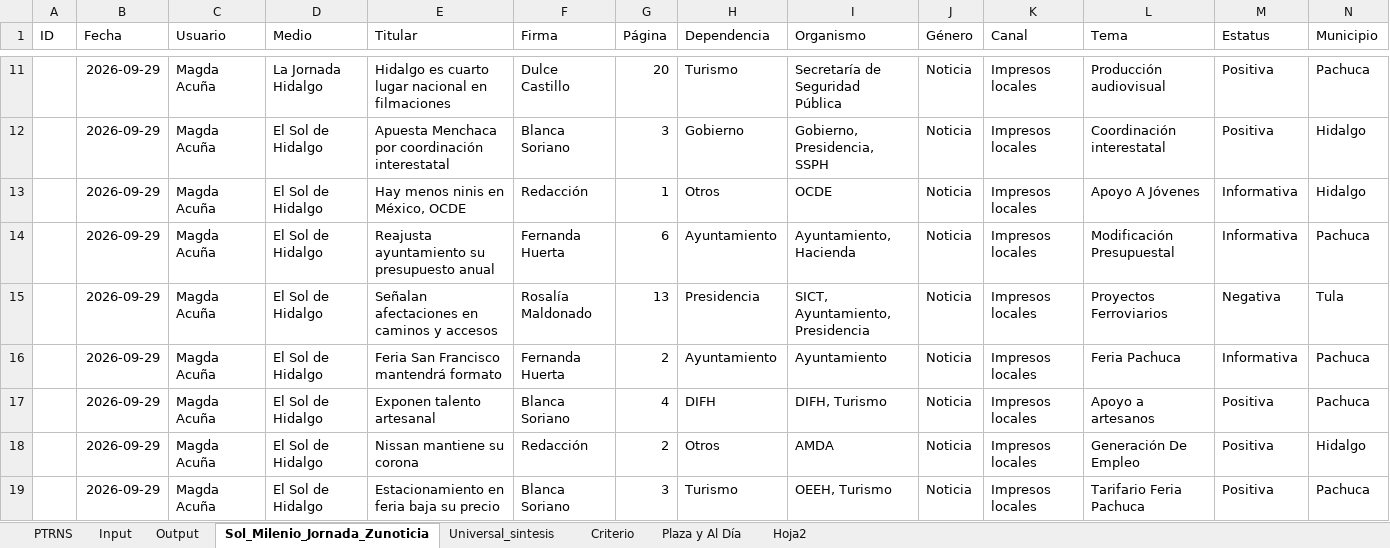
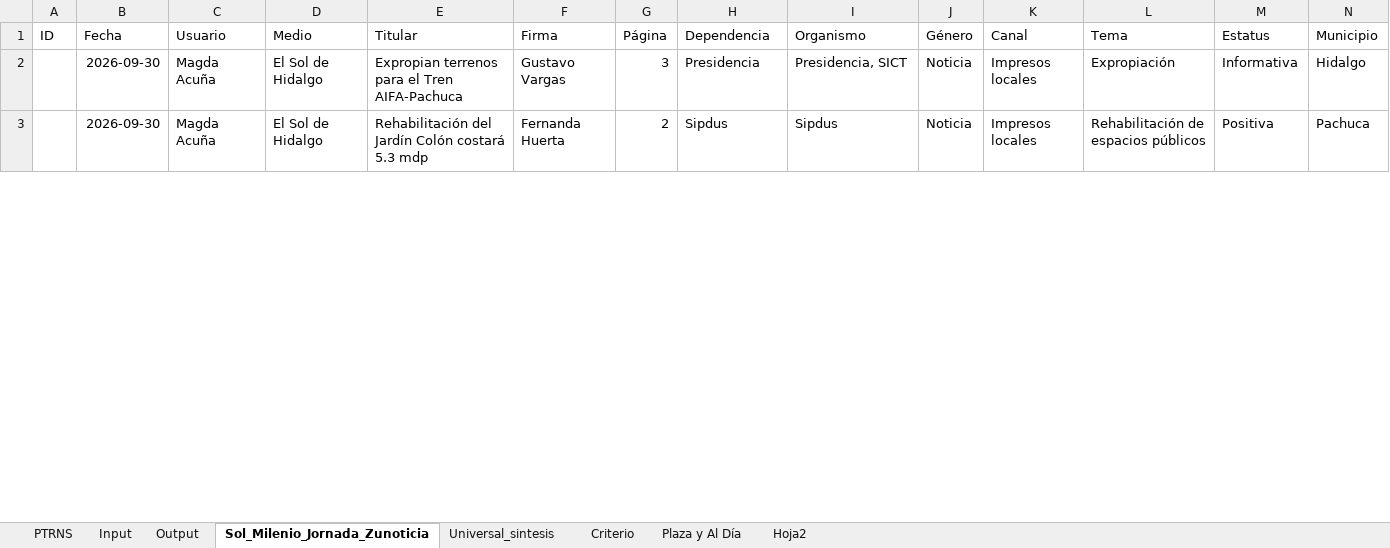
Before and after one commit to thelonious9/capturanotas, an Excel workbook: Traductor patrón-esclavo.xlsx, sheet Sol_Milenio_Jornada_Zunoticia, drawn as a sheet; only a part is shown, gaps mark what is left out; values as stored, in another font and other column widths than the file's, no borders; table styles not drawn; removed rows and columns are numbered as before the commit, all else as after; the diff covers the shown part only; the diff names each change by its address in the sheet, - before the commit and + after, or states it on an @@ line.

```diff
--- a/Traductor patrón-esclavo.xlsx (sheet Sol_Milenio_Jornada_Zunoticia)
+++ b/Traductor patrón-esclavo.xlsx (sheet Sol_Milenio_Jornada_Zunoticia)
-row 11:  | 2026-09-29 | Magda Acuña | La Jornada Hidalgo | Hidalgo es cuarto lugar nacional en filmaciones | Dulce Castillo | 20 | Turismo | Secretaría de Seguridad Pública | Noticia | Impresos locales | Producción audiovisual | Positiva | Pachuca
-B2 (Fecha): 2026-09-29
+B2 (Fecha): 2026-09-30
-E2 (Titular): Apuesta Menchaca por coordinación interestatal
+E2 (Titular): Expropian terrenos para el Tren AIFA-Pachuca
-F2 (Firma): Blanca Soriano
+F2 (Firma): Gustavo Vargas
-H2 (Dependencia): Gobierno
+H2 (Dependencia): Presidencia
-I2 (Organismo): Gobierno, Presidencia, SSPH
+I2 (Organismo): Presidencia, SICT
-L2 (Tema): Coordinación interestatal
+L2 (Tema): Expropiación
-M2 (Estatus): Positiva
+M2 (Estatus): Informativa
-row 13:  | 2026-09-29 | Magda Acuña | El Sol de Hidalgo | Hay menos ninis en México, OCDE | Redacción | 1 | Otros | OCDE | Noticia | Impresos locales | Apoyo A Jóvenes | Informativa | Hidalgo
-row 14:  | 2026-09-29 | Magda Acuña | El Sol de Hidalgo | Reajusta ayuntamiento su presupuesto anual | Fernanda Huerta | 6 | Ayuntamiento | Ayuntamiento, Hacienda | Noticia | Impresos locales | Modificación Presupuestal | Informativa | Pachuca
-row 15:  | 2026-09-29 | Magda Acuña | El Sol de Hidalgo | Señalan afectaciones en caminos y accesos | Rosalía Maldonado | 13 | Presidencia | SICT, Ayuntamiento, Presidencia | Noticia | Impresos locales | Proyectos Ferroviarios | Negativa | Tula
-B3 (Fecha): 2026-09-29
+B3 (Fecha): 2026-09-30
-E3 (Titular): Feria San Francisco mantendrá formato
+E3 (Titular): Rehabilitación del Jardín Colón costará 5.3 mdp
-H3 (Dependencia): Ayuntamiento
+H3 (Dependencia): Sipdus
-I3 (Organismo): Ayuntamiento
+I3 (Organismo): Sipdus
-L3 (Tema): Feria Pachuca
+L3 (Tema): Rehabilitación de espacios públicos
-M3 (Estatus): Informativa
+M3 (Estatus): Positiva
-row 17:  | 2026-09-29 | Magda Acuña | El Sol de Hidalgo | Exponen talento artesanal | Blanca Soriano | 4 | DIFH | DIFH, Turismo | Noticia | Impresos locales | Apoyo a artesanos | Positiva | Pachuca
-row 18:  | 2026-09-29 | Magda Acuña | El Sol de Hidalgo | Nissan mantiene su corona | Redacción | 2 | Otros | AMDA | Noticia | Impresos locales | Generación De Empleo | Positiva | Hidalgo
-row 19:  | 2026-09-29 | Magda Acuña | El Sol de Hidalgo | Estacionamiento en feria baja su precio | Blanca Soriano | 3 | Turismo | OEEH, Turismo | Noticia | Impresos locales | Tarifario Feria Pachuca | Positiva | Pachuca
```
Also changed, not shown: 22 added rows, 21 removed rows and 126 edited cells elsewhere in this sheet, sheet Input, sheet Output, sheet PTRNS, sheet Plaza y Al Día, sheet Universal_sintesis, sheet Criterio, 1 more sheet, tABLA PARA XML.xlsx, 1 other file.
